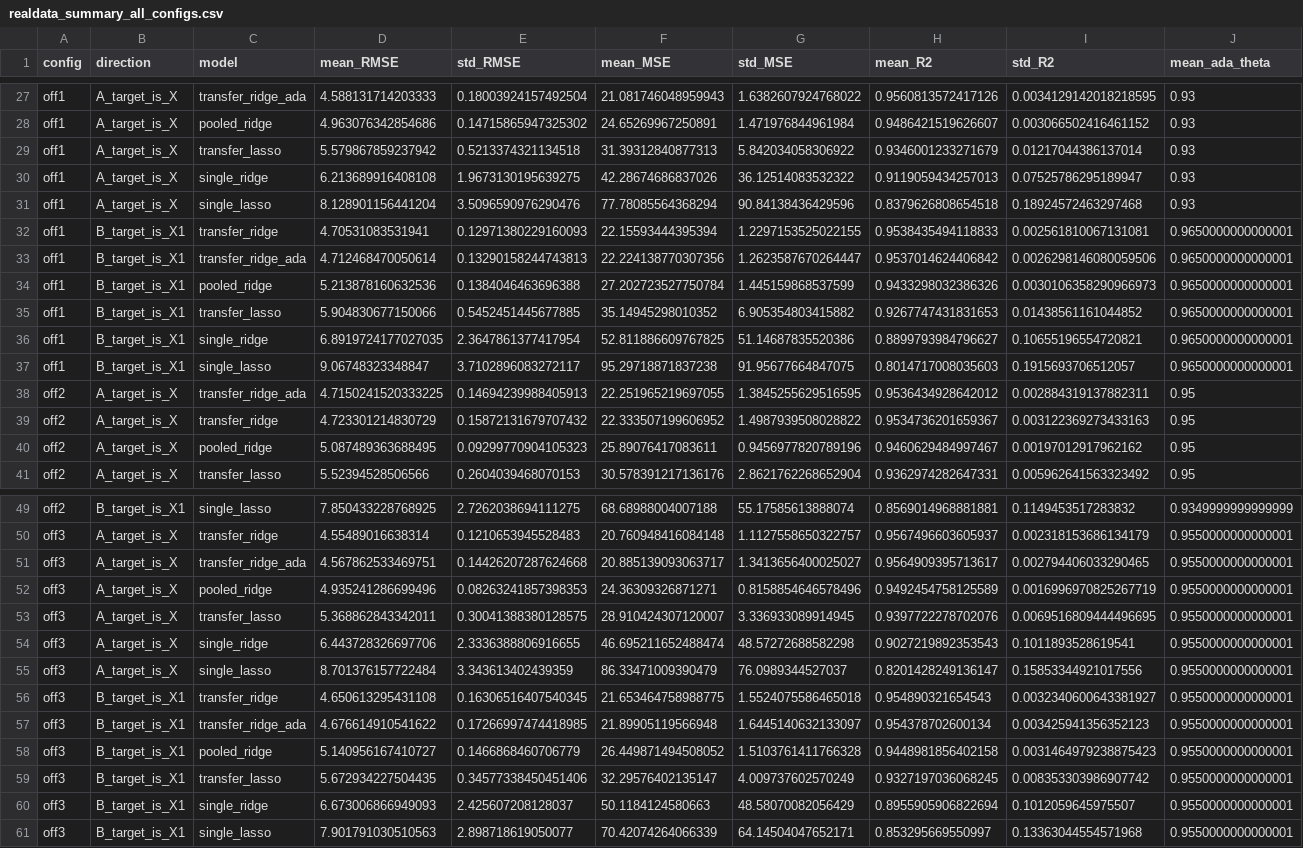
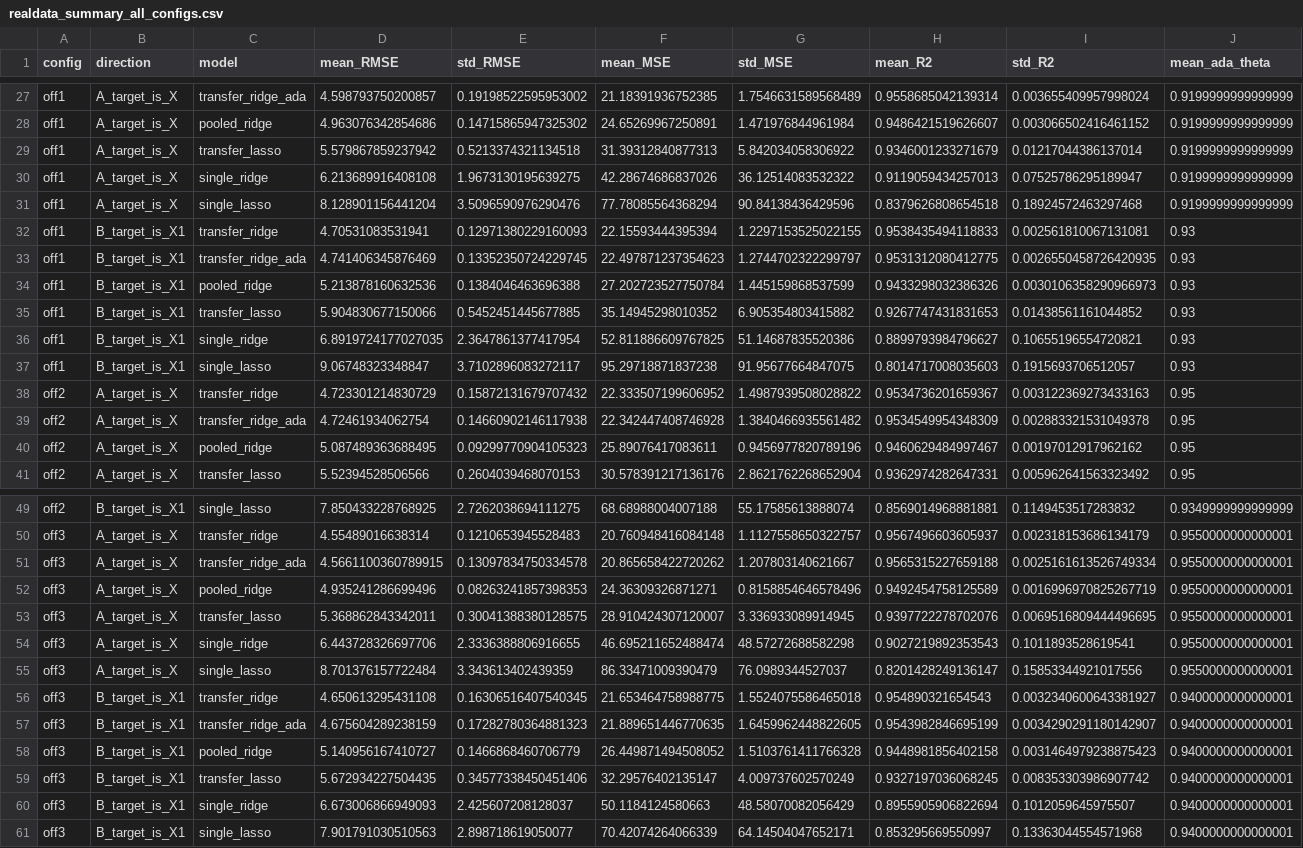
Before and after one commit to LiefLyu/Trans-RR-code, a CSV file: realdata/res/realdata_summary_all_configs.csv, drawn as a sheet; only a part is shown, gaps mark what is left out; removed rows and columns are numbered as before the commit, all else as after; the diff covers the shown part only; the diff names each change by its address in the sheet, - before the commit and + after, or states it on an @@ line.

```diff
--- a/realdata/res/realdata_summary_all_configs.csv
+++ b/realdata/res/realdata_summary_all_configs.csv
-D27 (mean_RMSE): 4.588131714203333
+D27 (mean_RMSE): 4.598793750200857
-E27 (std_RMSE): 0.18003924157492504
+E27 (std_RMSE): 0.19198522595953002
-F27 (mean_MSE): 21.081746048959943
+F27 (mean_MSE): 21.18391936752385
-G27 (std_MSE): 1.6382607924768022
+G27 (std_MSE): 1.7546631589568489
-H27 (mean_R2): 0.9560813572417126
+H27 (mean_R2): 0.9558685042139314
-I27 (std_R2): 0.0034129142018218595
+I27 (std_R2): 0.003655409957998024
-J27:J31 (mean_ada_theta): 0.93
+J27:J31 (mean_ada_theta): 0.9199999999999999
-J32:J37 (mean_ada_theta): 0.9650000000000001
+J32:J37 (mean_ada_theta): 0.93
-D33 (mean_RMSE): 4.712468470050614
+D33 (mean_RMSE): 4.741406345876469
-E33 (std_RMSE): 0.13290158244743813
+E33 (std_RMSE): 0.13352350724229745
-F33 (mean_MSE): 22.224138770307356
+F33 (mean_MSE): 22.497871237354623
-G33 (std_MSE): 1.2623587670264447
+G33 (std_MSE): 1.2744702322299797
-H33 (mean_R2): 0.9537014624406842
+H33 (mean_R2): 0.9531312080412775
-I33 (std_R2): 0.0026298146080059506
+I33 (std_R2): 0.0026550458726420935
-row 38: off2 | A_target_is_X | transfer_ridge_ada | 4.7150241520333225 | 0.14694239988405913 | 22.251965219697055 | 1.3845255629516595 | 0.9536434928642012 | 0.002884319137882311 | 0.95
+row 39: off2 | A_target_is_X | transfer_ridge_ada | 4.72461934062754 | 0.14660902146117938 | 22.342447408746928 | 1.3840466935561482 | 0.9534549954348309 | 0.002883321531049378 | 0.95
-D51 (mean_RMSE): 4.567862533469751
+D51 (mean_RMSE): 4.5661100360789915
-E51 (std_RMSE): 0.14426207287624668
+E51 (std_RMSE): 0.13097834750334578
-F51 (mean_MSE): 20.885139093063717
+F51 (mean_MSE): 20.865658422720262
-G51 (std_MSE): 1.3413656400025027
+G51 (std_MSE): 1.207803140621667
-H51 (mean_R2): 0.9564909395713617
+H51 (mean_R2): 0.9565315227659188
-I51 (std_R2): 0.002794406033290465
+I51 (std_R2): 0.0025161613526749334
-J56:J61 (mean_ada_theta): 0.9550000000000001
+J56:J61 (mean_ada_theta): 0.9400000000000001
-D57 (mean_RMSE): 4.676614910541622
+D57 (mean_RMSE): 4.675604289238159
-E57 (std_RMSE): 0.17266997474418985
+E57 (std_RMSE): 0.17282780364881323
-F57 (mean_MSE): 21.89905119566948
+F57 (mean_MSE): 21.889651446770635
-G57 (std_MSE): 1.6445140632133097
+G57 (std_MSE): 1.6459962448822605
-H57 (mean_R2): 0.954378702600134
+H57 (mean_R2): 0.9543982846695199
-I57 (std_R2): 0.003425941356352123
+I57 (std_R2): 0.0034290291180142907
```
Also changed, not shown: 43 edited cells elsewhere in this file, realdata/res/realdata_per_split_all_configs.csv, realdata/res/realdata_per_split_all_configs_mae.csv, 12 other files.
